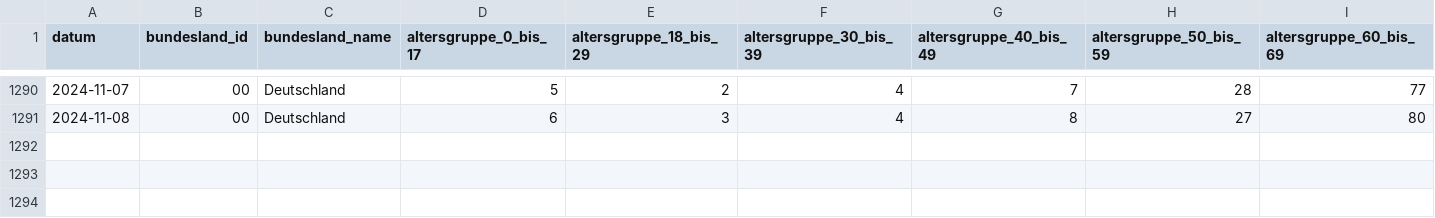
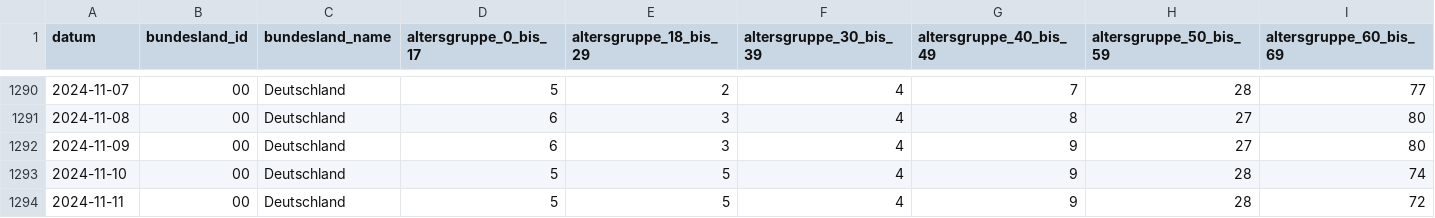
Before and after one commit to robert-koch-institut/Intensivkapazitaeten_und_COVID-19-Intensivbettenbelegung_in_Deutschland, a CSV file: Intensivregister_Deutschland_Altersgruppen.csv, drawn as a sheet; only a part is shown, gaps mark what is left out; rows hold the shown columns only; the diff names each change by its address in the sheet, - before the commit and + after, or states it on an @@ line.

```diff
--- a/Intensivregister_Deutschland_Altersgruppen.csv
+++ b/Intensivregister_Deutschland_Altersgruppen.csv
+row 1292: 2024-11-09 | 00 | Deutschland | 6 | 3 | 4 | 9 | 27 | 80
+row 1293: 2024-11-10 | 00 | Deutschland | 5 | 5 | 4 | 9 | 28 | 74
+row 1294: 2024-11-11 | 00 | Deutschland | 5 | 5 | 4 | 9 | 28 | 72
```
Also changed, not shown: Intensivregister_Deutschland_Kapazitaeten.csv, 8 other files.
